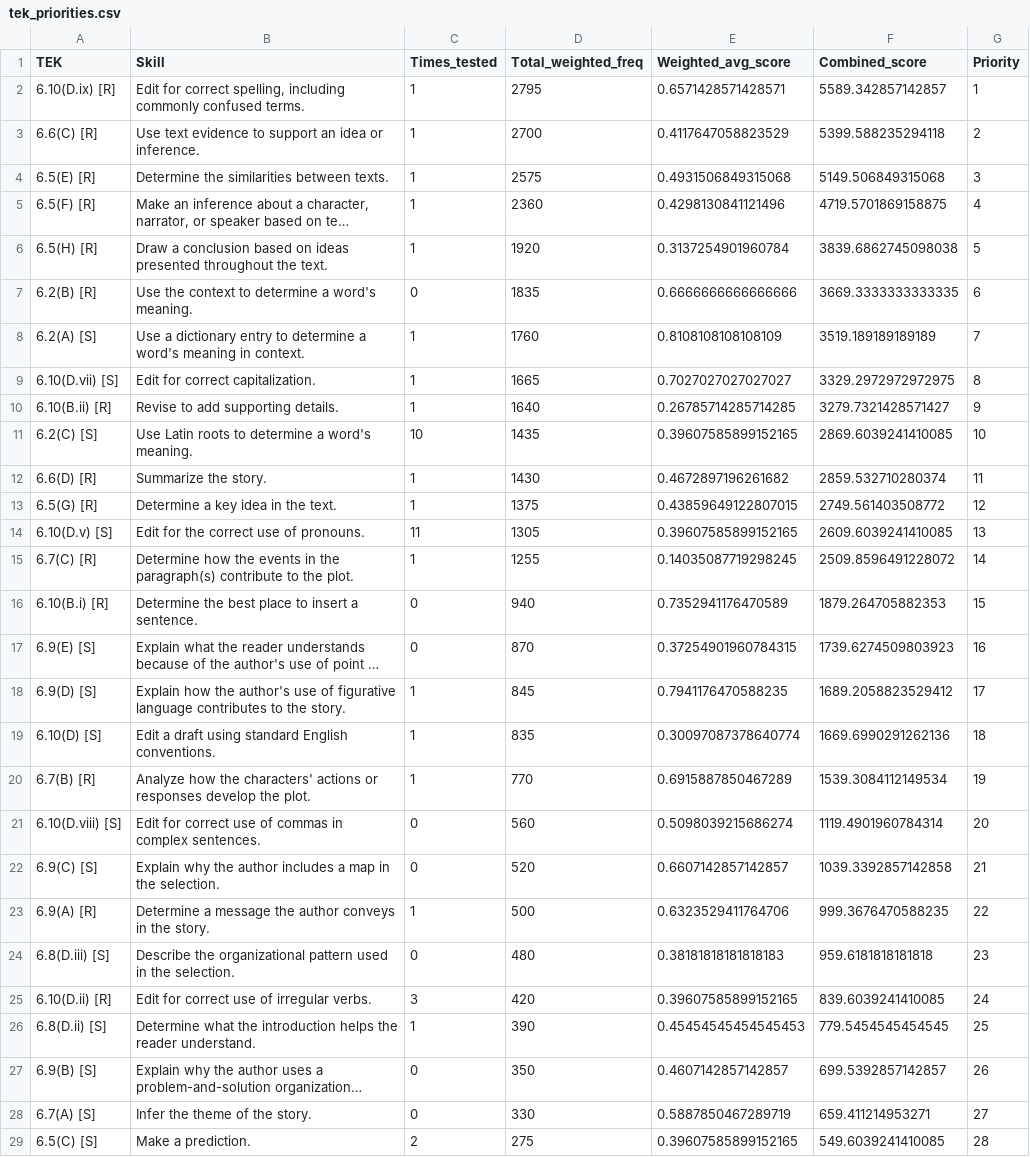
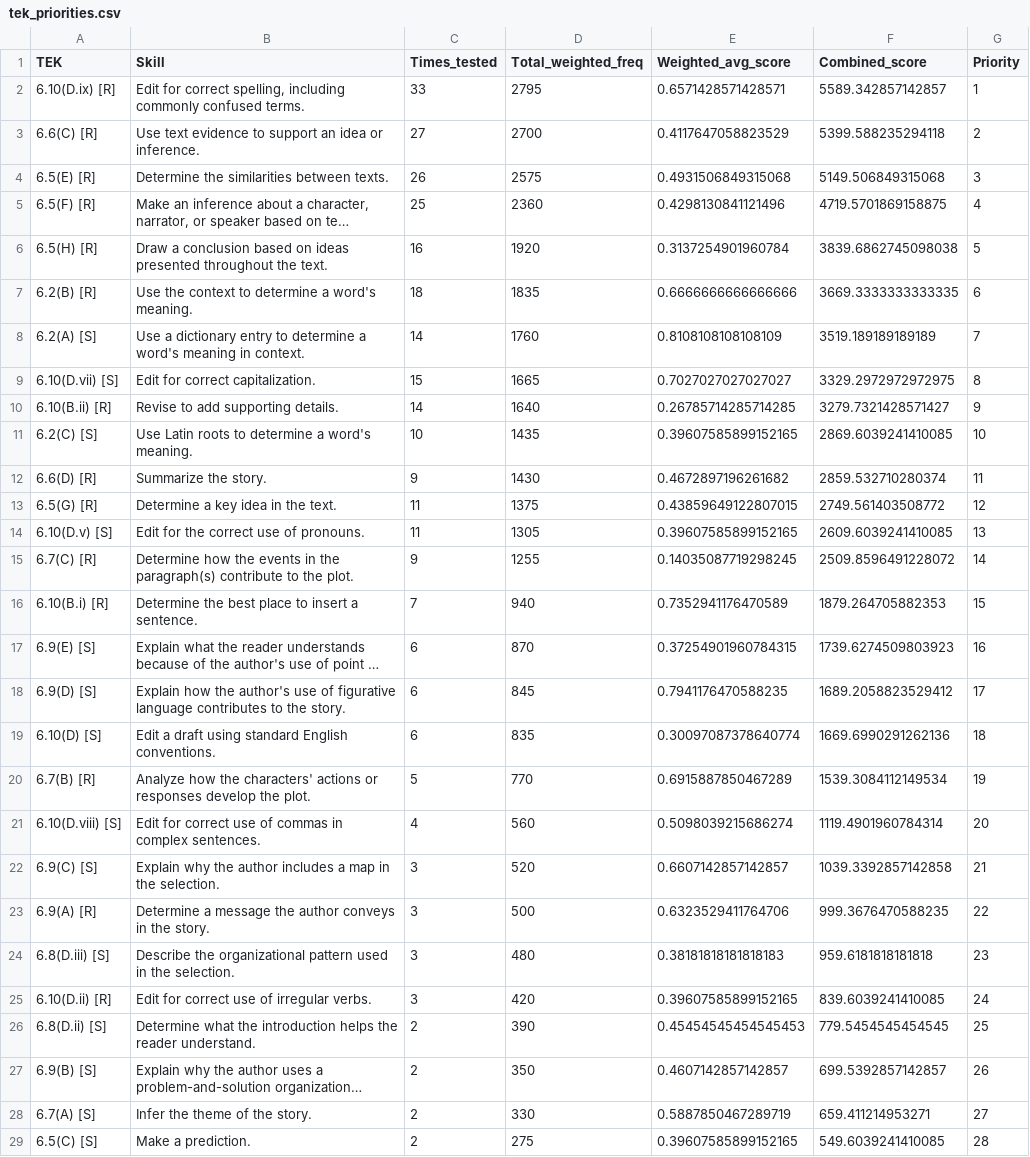
Before and after one commit to bedwards/medley, a CSV file: kaggle/input/medley/tek_priorities.csv, drawn as a sheet; only a part is shown; long unchanged cells end in …; the diff covers the shown part only; the diff names each change by its address in the sheet, - before the commit and + after, or states it on an @@ line.

```diff
--- a/kaggle/input/medley/tek_priorities.csv
+++ b/kaggle/input/medley/tek_priorities.csv
-C2 (Times_tested): 1
+C2 (Times_tested): 33
-C3 (Times_tested): 1
+C3 (Times_tested): 27
-C4 (Times_tested): 1
+C4 (Times_tested): 26
-C5 (Times_tested): 1
+C5 (Times_tested): 25
-C6 (Times_tested): 1
+C6 (Times_tested): 16
-C7 (Times_tested): 0
+C7 (Times_tested): 18
-C8 (Times_tested): 1
+C8 (Times_tested): 14
-C9 (Times_tested): 1
+C9 (Times_tested): 15
-C10 (Times_tested): 1
+C10 (Times_tested): 14
-C12 (Times_tested): 1
+C12 (Times_tested): 9
-C13 (Times_tested): 1
+C13 (Times_tested): 11
-C15 (Times_tested): 1
+C15 (Times_tested): 9
-C16 (Times_tested): 0
+C16 (Times_tested): 7
-C17 (Times_tested): 0
+C17 (Times_tested): 6
-C18:C19 (Times_tested): 1
+C18:C19 (Times_tested): 6
-C20 (Times_tested): 1
+C20 (Times_tested): 5
-C21 (Times_tested): 0
+C21 (Times_tested): 4
-C22 (Times_tested): 0
+C22 (Times_tested): 3
-C23 (Times_tested): 1
+C23 (Times_tested): 3
-C24 (Times_tested): 0
+C24 (Times_tested): 3
-C26 (Times_tested): 1
+C26 (Times_tested): 2
-C27:C28 (Times_tested): 0
+C27:C28 (Times_tested): 2
```
Also changed, not shown: 2 edited cells elsewhere in this file, kaggle/input/medley/group_priorities.csv.
